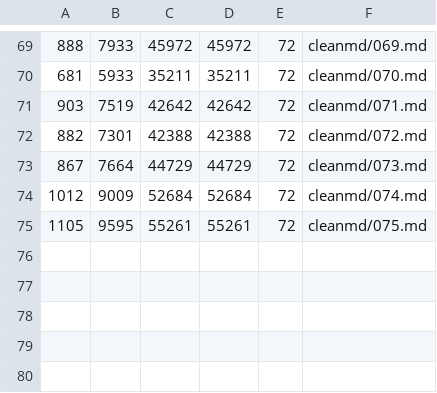
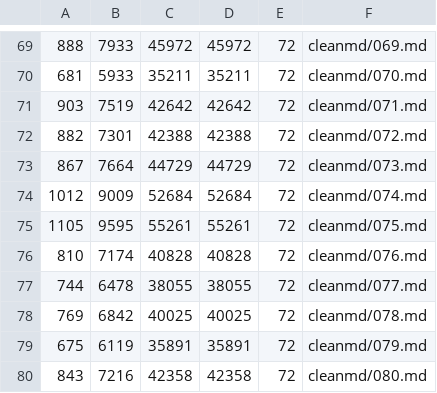
Before and after one commit to frrad/mol-ebook, a CSV file: stats/data.csv, drawn as a sheet; only a part is shown, gaps mark what is left out.

```diff
--- a/stats/data.csv
+++ b/stats/data.csv
@@ -75 +75,6 @@
 1105,9595,55261,55261,72,cleanmd/075.md
+810,7174,40828,40828,72,cleanmd/076.md
+744,6478,38055,38055,72,cleanmd/077.md
+769,6842,40025,40025,72,cleanmd/078.md
+675,6119,35891,35891,72,cleanmd/079.md
+843,7216,42358,42358,72,cleanmd/080.md
```
Also changed, not shown: 6 other files.
